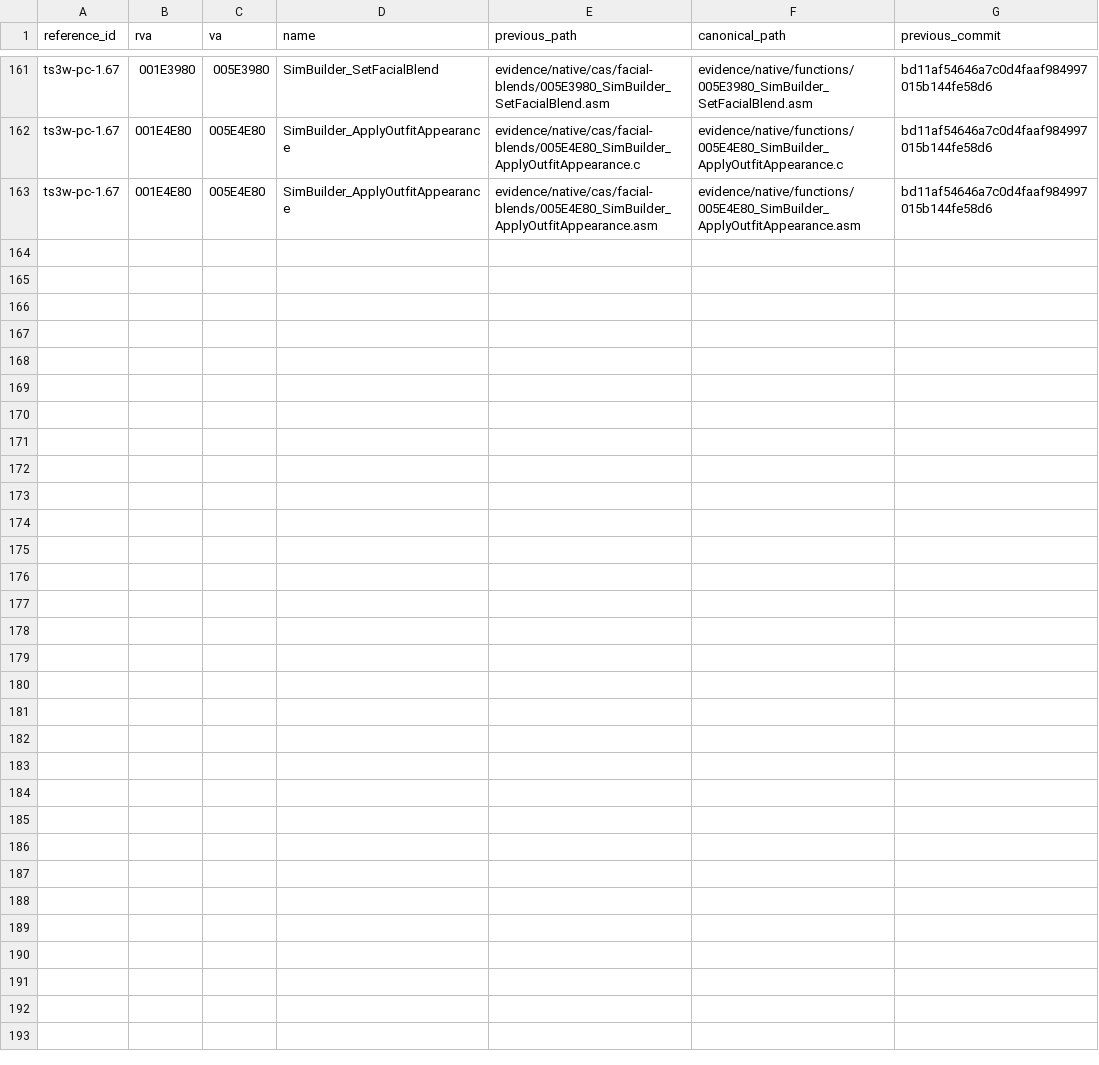
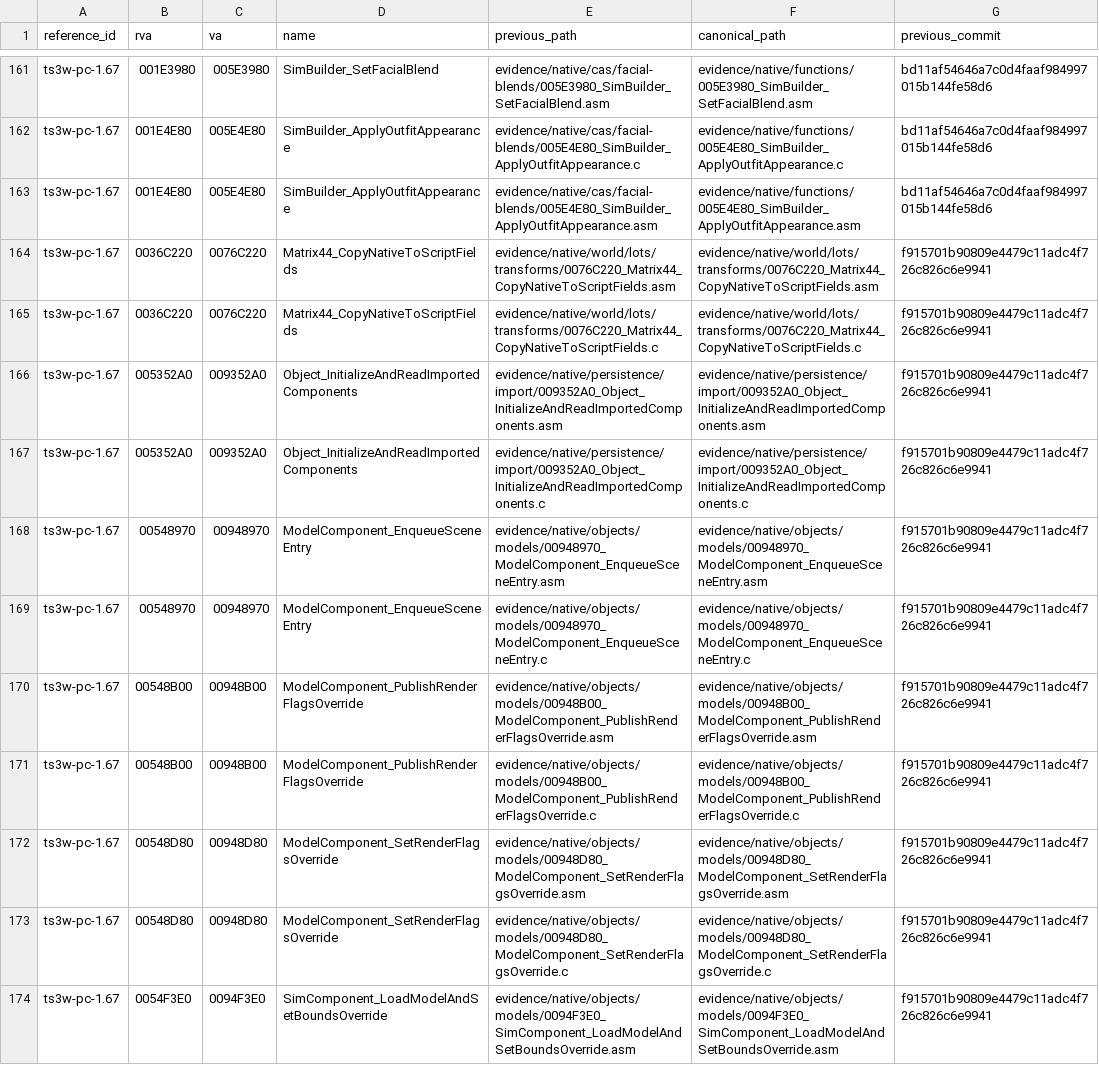
Before and after one commit to TeaObvious/ts3w-proof, a TSV file: indexes/native-evidence-paths.tsv, drawn as a sheet; only a part is shown, gaps mark what is left out; the diff covers the shown part only.

Commit message:
Import original placement, model and lot transform proofs

```diff
--- a/indexes/native-evidence-paths.tsv
+++ b/indexes/native-evidence-paths.tsv
@@ -163 +163,12 @@ ts3w-pc-1.67	001E4E80	005E4E80	SimBuilder_ApplyOutfitAppearance	evidence/native/
 ts3w-pc-1.67	001E4E80	005E4E80	SimBuilder_ApplyOutfitAppearance	evidence/native/cas/facial-blends/005E4E80_SimBuilder_ApplyOutfitAppearance.asm	evidence/native/functions/005E4E80_SimBuilder_ApplyOutfitAppearance.asm	bd11af54646a7c0d4faaf984997015b144fe58d6
+ts3w-pc-1.67	0036C220	0076C220	Matrix44_CopyNativeToScriptFields	evidence/native/world/lots/transforms/0076C220_Matrix44_CopyNativeToScriptFields.asm	evidence/native/world/lots/transforms/0076C220_Matrix44_CopyNativeToScriptFields.asm	f915701b90809e4479c11adc4f726c826c6e9941
+ts3w-pc-1.67	0036C220	0076C220	Matrix44_CopyNativeToScriptFields	evidence/native/world/lots/transforms/0076C220_Matrix44_CopyNativeToScriptFields.c	evidence/native/world/lots/transforms/0076C220_Matrix44_CopyNativeToScriptFields.c	f915701b90809e4479c11adc4f726c826c6e9941
+ts3w-pc-1.67	005352A0	009352A0	Object_InitializeAndReadImportedComponents	evidence/native/persistence/import/009352A0_Object_InitializeAndReadImportedComponents.asm	evidence/native/persistence/import/009352A0_Object_InitializeAndReadImportedComponents.asm	f915701b90809e4479c11adc4f726c826c6e9941
+ts3w-pc-1.67	005352A0	009352A0	Object_InitializeAndReadImportedComponents	evidence/native/persistence/import/009352A0_Object_InitializeAndReadImportedComponents.c	evidence/native/persistence/import/009352A0_Object_InitializeAndReadImportedComponents.c	f915701b90809e4479c11adc4f726c826c6e9941
+ts3w-pc-1.67	00548970	00948970	ModelComponent_EnqueueSceneEntry	evidence/native/objects/models/00948970_ModelComponent_EnqueueSceneEntry.asm	evidence/native/objects/models/00948970_ModelComponent_EnqueueSceneEntry.asm	f915701b90809e4479c11adc4f726c826c6e9941
+ts3w-pc-1.67	00548970	00948970	ModelComponent_EnqueueSceneEntry	evidence/native/objects/models/00948970_ModelComponent_EnqueueSceneEntry.c	evidence/native/objects/models/00948970_ModelComponent_EnqueueSceneEntry.c	f915701b90809e4479c11adc4f726c826c6e9941
+ts3w-pc-1.67	00548B00	00948B00	ModelComponent_PublishRenderFlagsOverride	evidence/native/objects/models/00948B00_ModelComponent_PublishRenderFlagsOverride.asm	evidence/native/objects/models/00948B00_ModelComponent_PublishRenderFlagsOverride.asm	f915701b90809e4479c11adc4f726c826c6e9941
+ts3w-pc-1.67	00548B00	00948B00	ModelComponent_PublishRenderFlagsOverride	evidence/native/objects/models/00948B00_ModelComponent_PublishRenderFlagsOverride.c	evidence/native/objects/models/00948B00_ModelComponent_PublishRenderFlagsOverride.c	f915701b90809e4479c11adc4f726c826c6e9941
+ts3w-pc-1.67	00548D80	00948D80	ModelComponent_SetRenderFlagsOverride	evidence/native/objects/models/00948D80_ModelComponent_SetRenderFlagsOverride.asm	evidence/native/objects/models/00948D80_ModelComponent_SetRenderFlagsOverride.asm	f915701b90809e4479c11adc4f726c826c6e9941
+ts3w-pc-1.67	00548D80	00948D80	ModelComponent_SetRenderFlagsOverride	evidence/native/objects/models/00948D80_ModelComponent_SetRenderFlagsOverride.c	evidence/native/objects/models/00948D80_ModelComponent_SetRenderFlagsOverride.c	f915701b90809e4479c11adc4f726c826c6e9941
+ts3w-pc-1.67	0054F3E0	0094F3E0	SimComponent_LoadModelAndSetBoundsOverride	evidence/native/objects/models/0094F3E0_SimComponent_LoadModelAndSetBoundsOverride.asm	evidence/native/objects/models/0094F3E0_SimComponent_LoadModelAndSetBoundsOverride.asm	f915701b90809e4479c11adc4f726c826c6e9941
```
Also changed, not shown: 11 added rows elsewhere in this file, evidence/bindings/managed-native-reuse.tsv, 52 other files.
